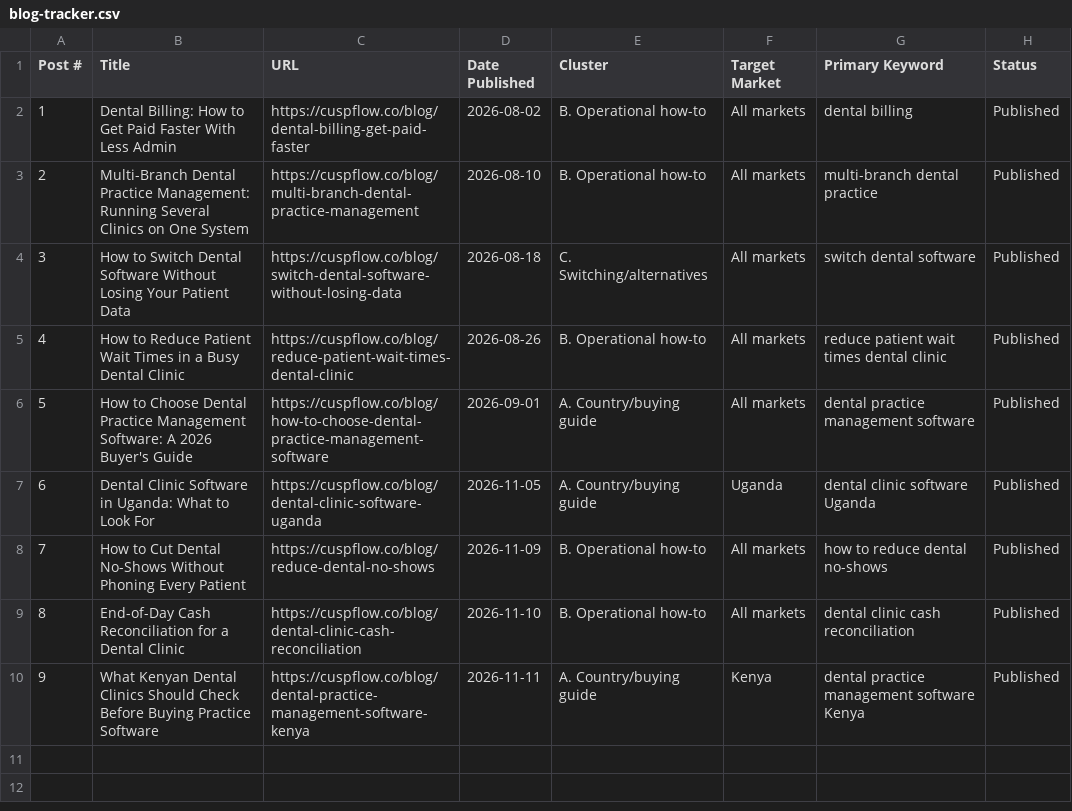
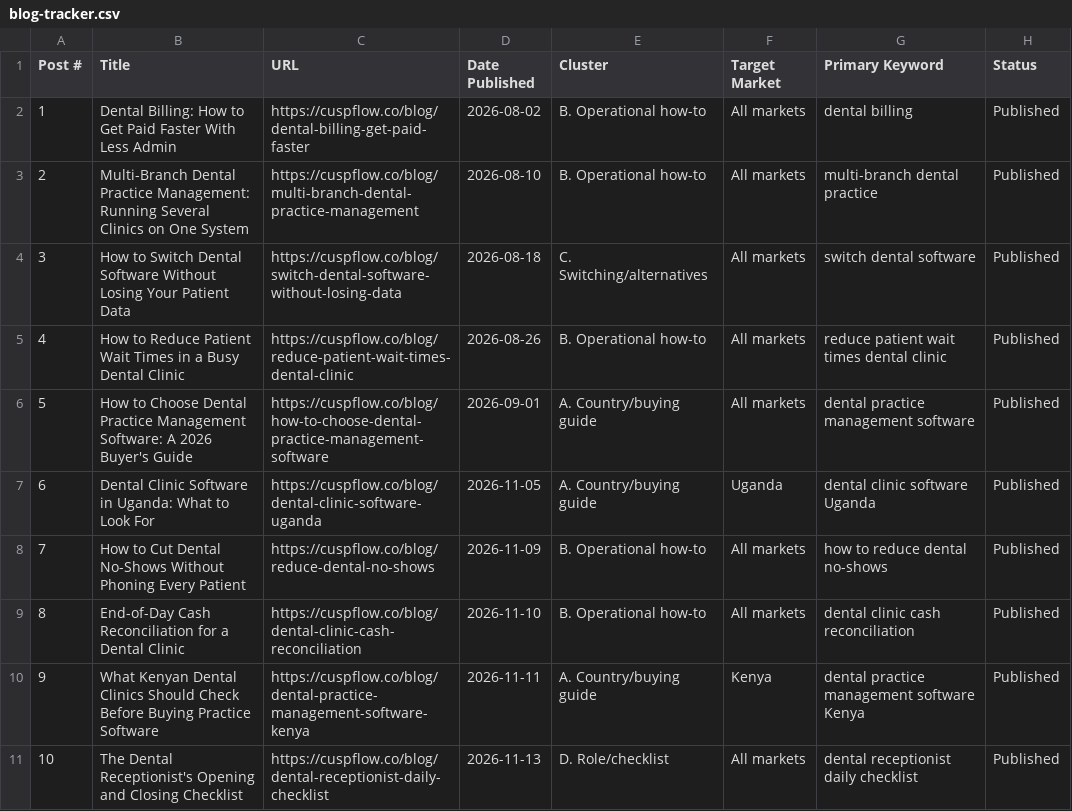
Before and after one commit to MikeRyanKS/cuspflow-web, a CSV file: public/blog-tracker.csv, drawn as a sheet.

```diff
--- a/public/blog-tracker.csv
+++ b/public/blog-tracker.csv
@@ -10 +10,2 @@
 "9","What Kenyan Dental Clinics Should Check Before Buying Practice Software","https://cuspflow.co/blog/dental-practice-management-software-kenya","2026-11-11","A. Country/buying guide","Kenya","dental practice management software Kenya","Published"
+"10","The Dental Receptionist's Opening and Closing Checklist","https://cuspflow.co/blog/dental-receptionist-daily-checklist","2026-11-13","D. Role/checklist","All markets","dental receptionist daily checklist","Published"
```
Also changed, not shown: 2 other files.
